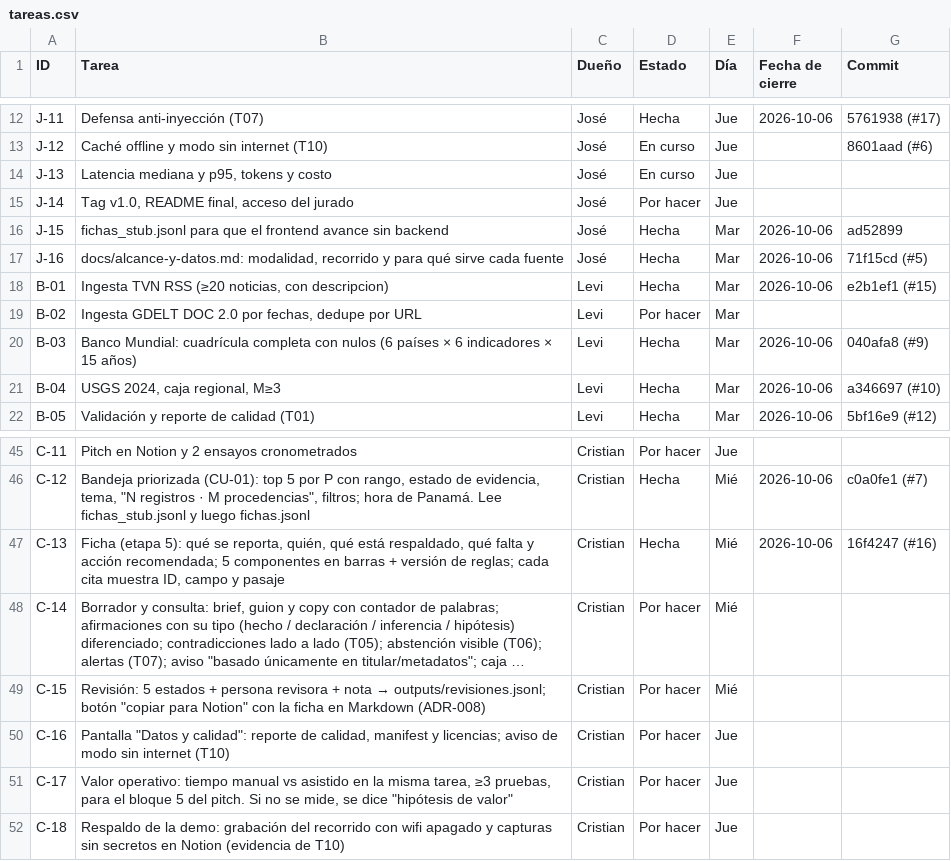
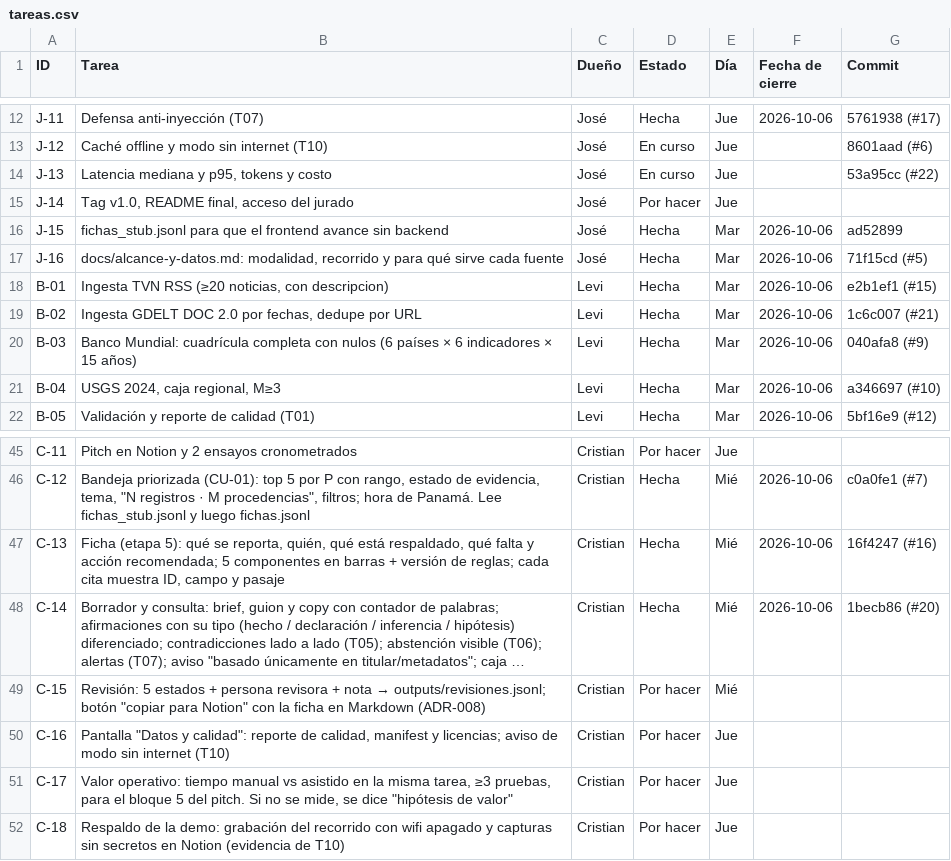
Before and after one commit to vorluno/copiloto-tvn, a CSV file: docs/notion/tareas.csv, drawn as a sheet; only a part is shown, gaps mark what is left out; long unchanged cells end in …; the diff names each change by its address in the sheet, - before the commit and + after, or states it on an @@ line.

```diff
--- a/docs/notion/tareas.csv
+++ b/docs/notion/tareas.csv
-G14 (Commit): (empty)
+G14 (Commit): 53a95cc (#22)
-D19 (Estado): Por hacer
+D19 (Estado): Hecha
-F19 (Fecha de cierre): (empty)
+F19 (Fecha de cierre): 2026-10-06
-G19 (Commit): (empty)
+G19 (Commit): 1c6c007 (#21)
-D48 (Estado): Por hacer
+D48 (Estado): Hecha
-F48 (Fecha de cierre): (empty)
+F48 (Fecha de cierre): 2026-10-06
-G48 (Commit): (empty)
+G48 (Commit): 1becb86 (#20)
```
Also changed, not shown: 3 other files.
